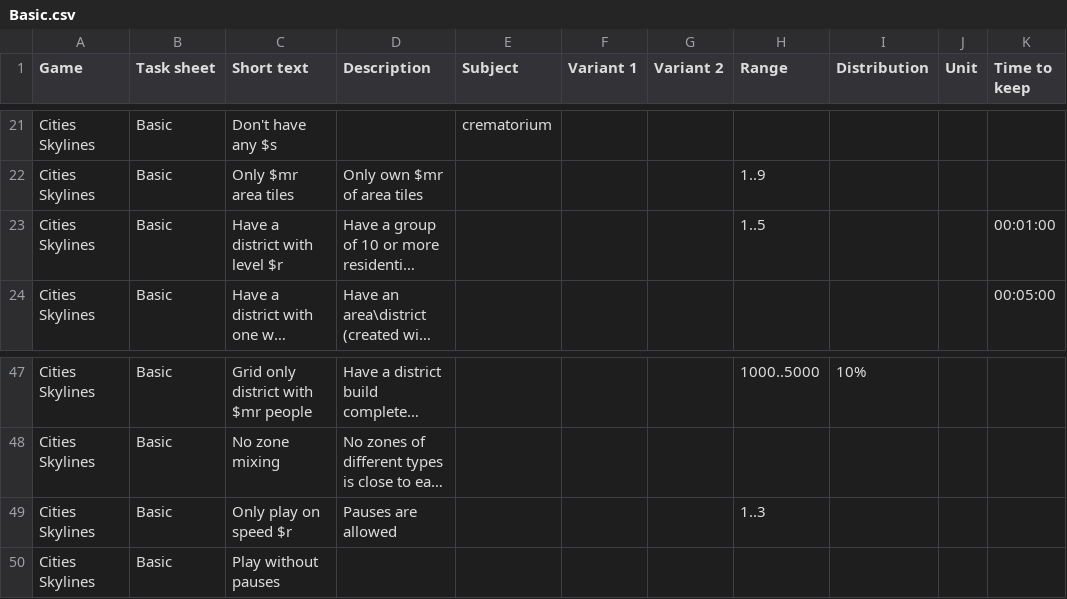
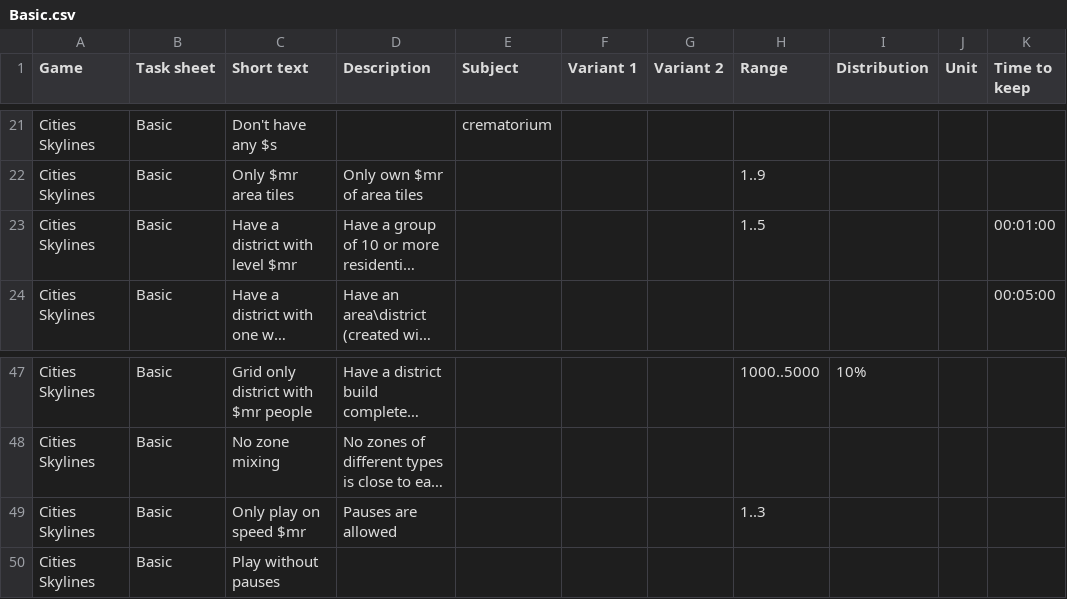
Before and after one commit to catsuperberg/BingoGen-Server, a CSV file: Assets/Bingo/Cities Skylines/Basic.csv, drawn as a sheet; only a part is shown, gaps mark what is left out; long unchanged cells end in …; the diff names each change by its address in the sheet, - before the commit and + after, or states it on an @@ line.

```diff
--- a/Assets/Bingo/Cities Skylines/Basic.csv
+++ b/Assets/Bingo/Cities Skylines/Basic.csv
-C23 (Short text): Have a district with level $r
+C23 (Short text): Have a district with level $mr
-C49 (Short text): Only play on speed $r
+C49 (Short text): Only play on speed $mr
```
Also changed, not shown: 8 other files.
